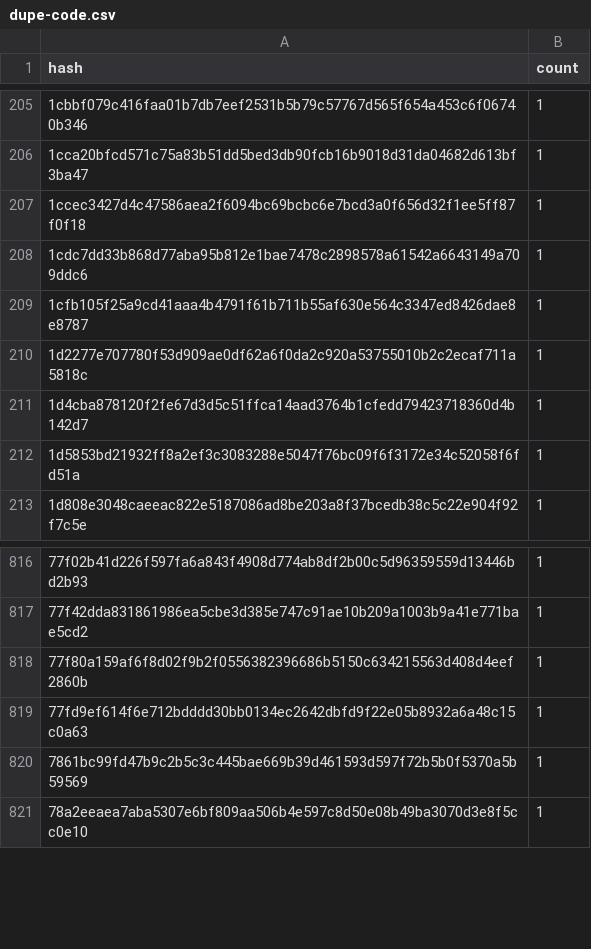
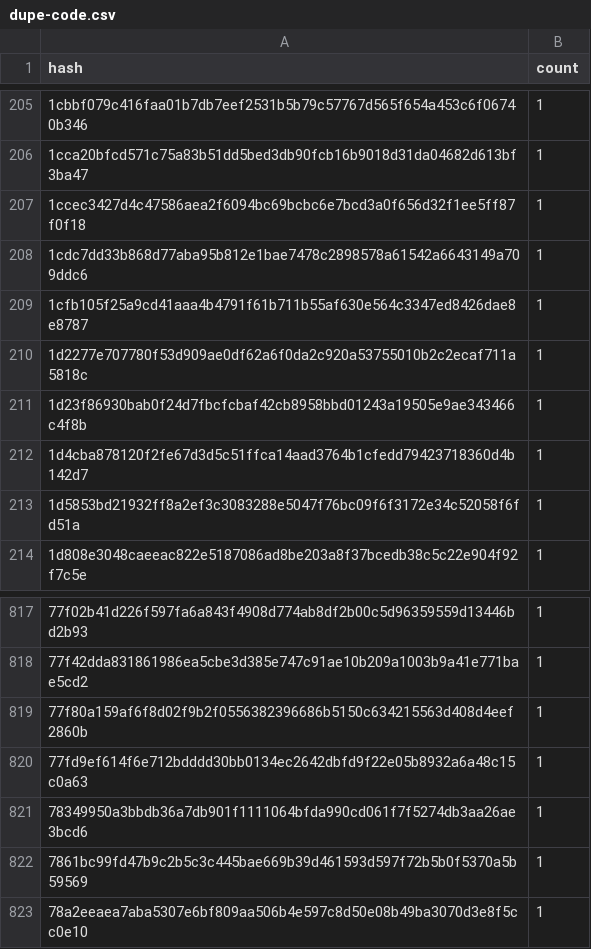
Before and after one commit to anupsdf/stellar-contract-wasms, a CSV file: analysis/dupe-code.csv, drawn as a sheet; only a part is shown, gaps mark what is left out; the diff names each change by its address in the sheet, - before the commit and + after, or states it on an @@ line.

```diff
--- a/analysis/dupe-code.csv
+++ b/analysis/dupe-code.csv
+row 211: 1d23f86930bab0f24d7fbcfcbaf42cb8958bbd01243a19505e9ae343466c4f8b | 1
+row 821: 78349950a3bbdb36a7db901f1111064bfda990cd061f7f5274db3aa26ae3bcd6 | 1
```
Also changed, not shown: analysis/dupe-sections.csv, analysis/dupe-specs.csv, 13 other files.
